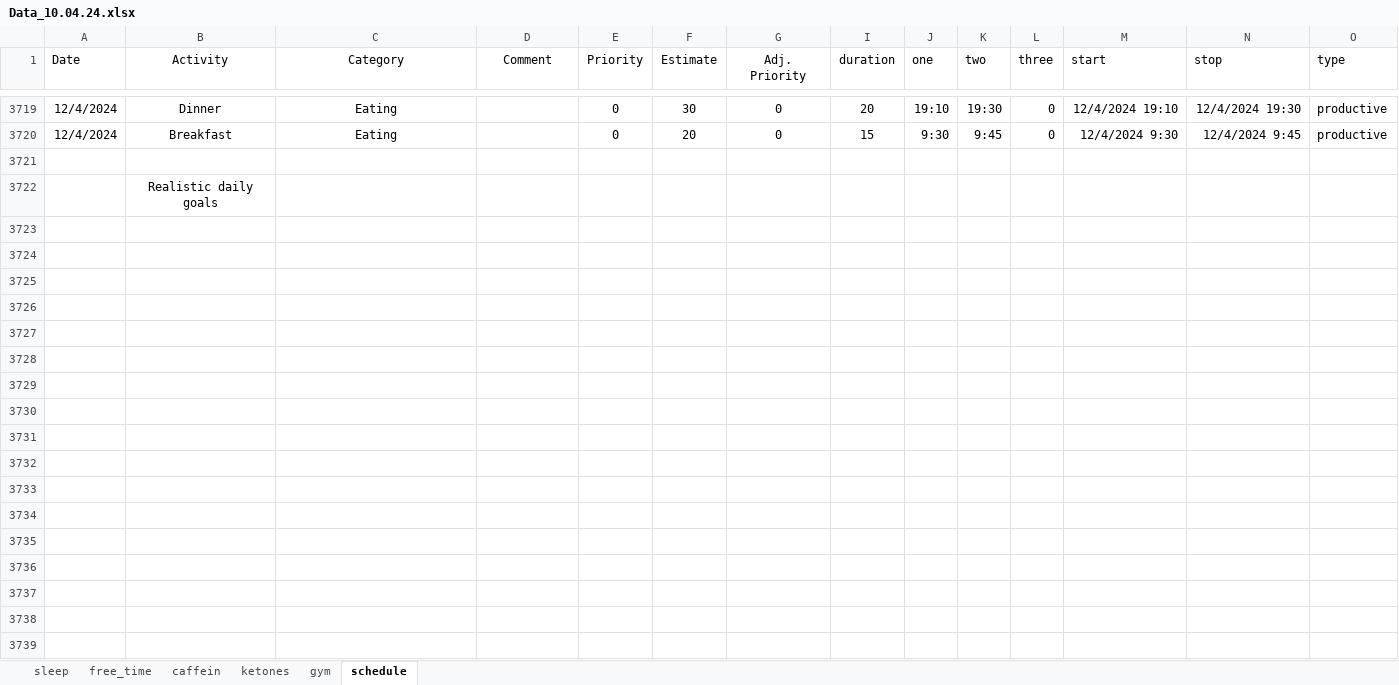
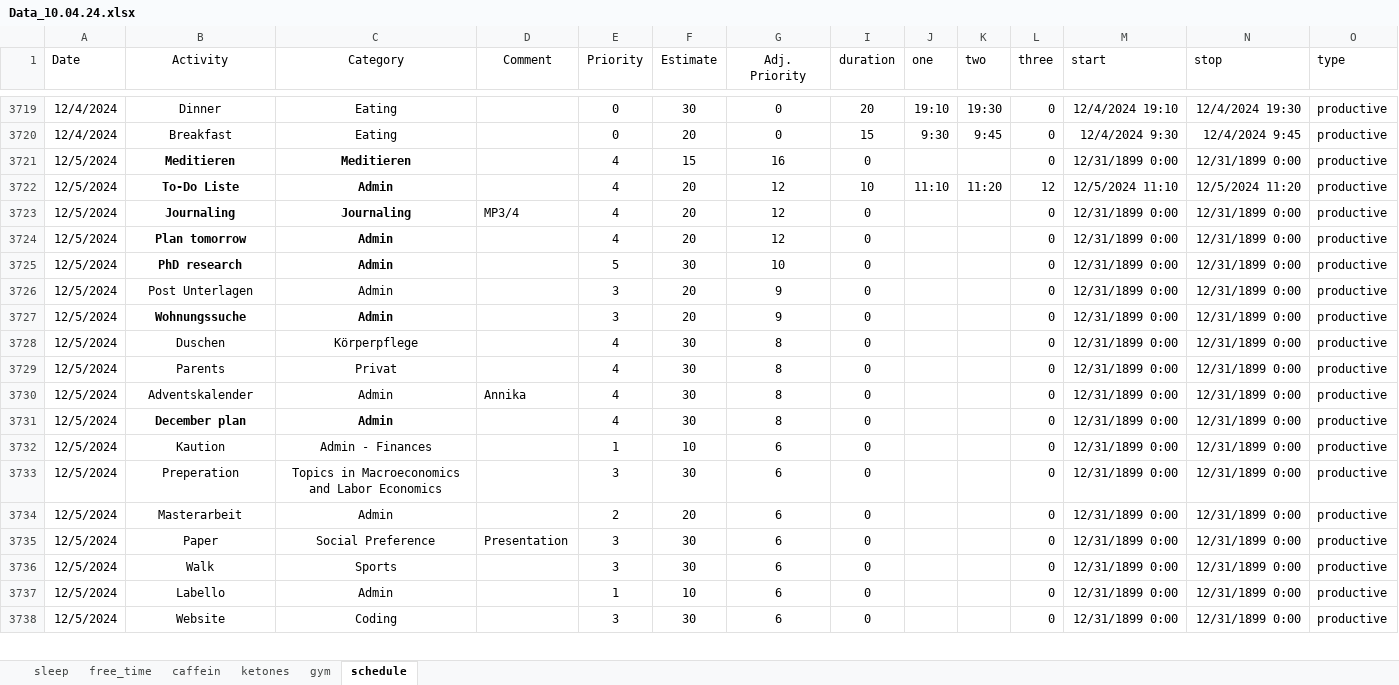
Before and after one commit to chris-kremer/dashapp, an Excel workbook: Data_10.04.24.xlsx, sheet schedule, drawn as a sheet; only a part is shown, gaps mark what is left out; values as stored, in another font and other column widths than the file's, no borders; conditional formats not drawn; removed rows and columns are numbered as before the commit, all else as after; rows hold the shown columns only; the diff covers the shown part only; the diff names each change by its address in the sheet, - before the commit and + after, or states it on an @@ line.

Commit message:
Automated update for Excel file

```diff
--- a/Data_10.04.24.xlsx (sheet schedule)
+++ b/Data_10.04.24.xlsx (sheet schedule)
-row 3721: (empty)
+row 3721: 12/5/2024 | Meditieren | Meditieren |  | 4 | 15 | 16 | 0 |  |  | 0 | 12/31/1899 0:00 | 12/31/1899 0:00 | productive
-row 3722:  | Realistic daily goals
-row 3722: (empty)
+row 3722: 12/5/2024 | To-Do Liste | Admin |  | 4 | 20 | 12 | 10 | 11:10 | 11:20 | 12 | 12/5/2024 11:10 | 12/5/2024 11:20 | productive
-row 3723: (empty)
+row 3723: 12/5/2024 | Journaling | Journaling | MP3/4 | 4 | 20 | 12 | 0 |  |  | 0 | 12/31/1899 0:00 | 12/31/1899 0:00 | productive
-row 3724: (empty)
+row 3724: 12/5/2024 | Plan tomorrow | Admin |  | 4 | 20 | 12 | 0 |  |  | 0 | 12/31/1899 0:00 | 12/31/1899 0:00 | productive
-row 3725: (empty)
+row 3725: 12/5/2024 | PhD research | Admin |  | 5 | 30 | 10 | 0 |  |  | 0 | 12/31/1899 0:00 | 12/31/1899 0:00 | productive
-row 3726: (empty)
+row 3726: 12/5/2024 | Post Unterlagen | Admin |  | 3 | 20 | 9 | 0 |  |  | 0 | 12/31/1899 0:00 | 12/31/1899 0:00 | productive
-row 3727: (empty)
+row 3727: 12/5/2024 | Wohnungssuche | Admin |  | 3 | 20 | 9 | 0 |  |  | 0 | 12/31/1899 0:00 | 12/31/1899 0:00 | productive
-row 3728: (empty)
+row 3728: 12/5/2024 | Duschen | Körperpflege |  | 4 | 30 | 8 | 0 |  |  | 0 | 12/31/1899 0:00 | 12/31/1899 0:00 | productive
-row 3729: (empty)
+row 3729: 12/5/2024 | Parents | Privat |  | 4 | 30 | 8 | 0 |  |  | 0 | 12/31/1899 0:00 | 12/31/1899 0:00 | productive
-row 3730: (empty)
+row 3730: 12/5/2024 | Adventskalender | Admin | Annika | 4 | 30 | 8 | 0 |  |  | 0 | 12/31/1899 0:00 | 12/31/1899 0:00 | productive
-row 3731: (empty)
+row 3731: 12/5/2024 | December plan | Admin |  | 4 | 30 | 8 | 0 |  |  | 0 | 12/31/1899 0:00 | 12/31/1899 0:00 | productive
-row 3732: (empty)
+row 3732: 12/5/2024 | Kaution | Admin - Finances |  | 1 | 10 | 6 | 0 |  |  | 0 | 12/31/1899 0:00 | 12/31/1899 0:00 | productive
-row 3733: (empty)
+row 3733: 12/5/2024 | Preperation | Topics in Macroeconomics and Labor Economics |  | 3 | 30 | 6 | 0 |  |  | 0 | 12/31/1899 0:00 | 12/31/1899 0:00 | productive
-row 3734: (empty)
+row 3734: 12/5/2024 | Masterarbeit | Admin |  | 2 | 20 | 6 | 0 |  |  | 0 | 12/31/1899 0:00 | 12/31/1899 0:00 | productive
-row 3735: (empty)
+row 3735: 12/5/2024 | Paper | Social Preference | Presentation | 3 | 30 | 6 | 0 |  |  | 0 | 12/31/1899 0:00 | 12/31/1899 0:00 | productive
-row 3736: (empty)
+row 3736: 12/5/2024 | Walk | Sports |  | 3 | 30 | 6 | 0 |  |  | 0 | 12/31/1899 0:00 | 12/31/1899 0:00 | productive
-row 3737: (empty)
+row 3737: 12/5/2024 | Labello | Admin |  | 1 | 10 | 6 | 0 |  |  | 0 | 12/31/1899 0:00 | 12/31/1899 0:00 | productive
-row 3738: (empty)
+row 3738: 12/5/2024 | Website | Coding |  | 3 | 30 | 6 | 0 |  |  | 0 | 12/31/1899 0:00 | 12/31/1899 0:00 | productive
```
Also changed, not shown: 1 added row and 377 edited cells elsewhere in this sheet, sheet free_time, sheet caffein.
